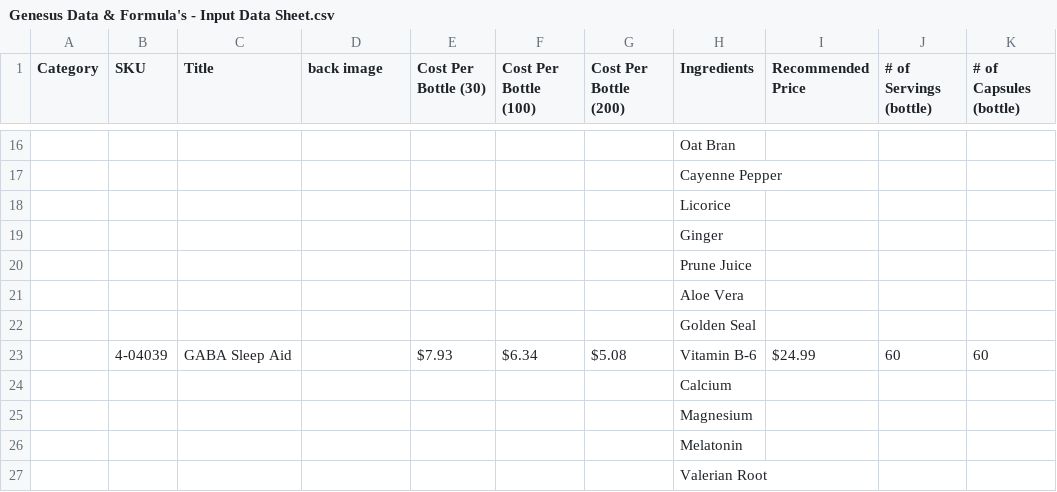
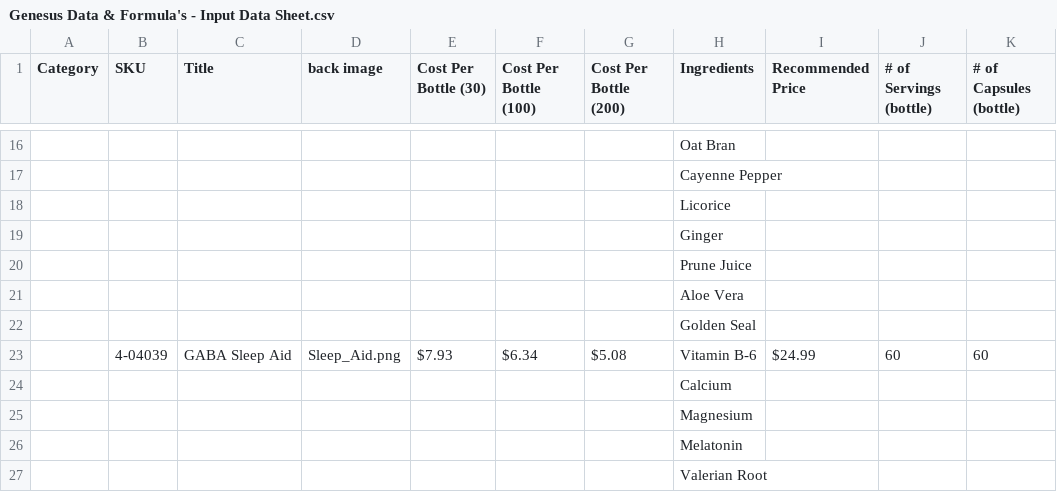
Before and after one commit to amatthi/Genesus, a CSV file: storage/csv/Genesus Data & Formula's - Input Data Sheet.csv, drawn as a sheet; only a part is shown, gaps mark what is left out; the diff names each change by its address in the sheet, - before the commit and + after, or states it on an @@ line.

```diff
--- a/storage/csv/Genesus Data & Formula's - Input Data Sheet.csv
+++ b/storage/csv/Genesus Data & Formula's - Input Data Sheet.csv
-D23 (back image): (empty)
+D23 (back image): Sleep_Aid.png
```
Also changed, not shown: 6 other files.
